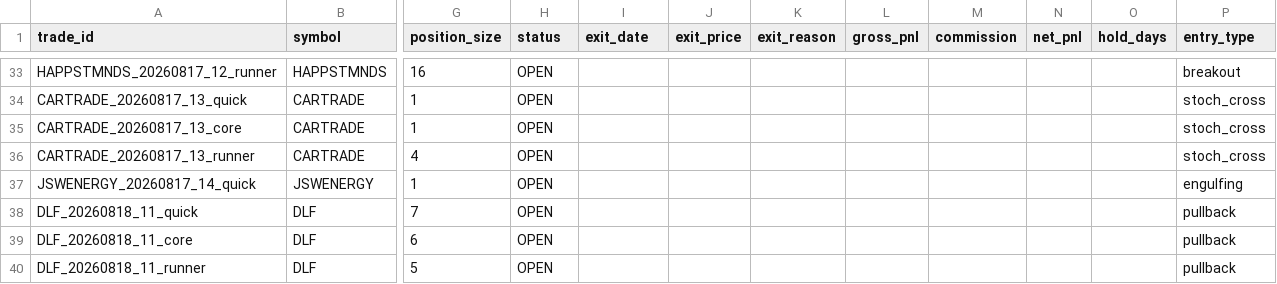
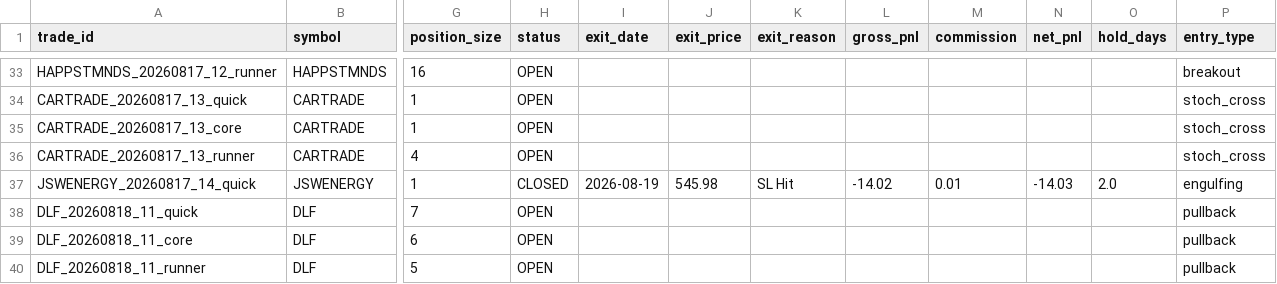
Before and after one commit to tanmaykaper/Paper-Trading-Bot, a CSV file: paper_trades.csv, drawn as a sheet; only a part is shown, gaps mark what is left out; the diff names each change by its address in the sheet, - before the commit and + after, or states it on an @@ line.

```diff
--- a/paper_trades.csv
+++ b/paper_trades.csv
-H37 (status): OPEN
+H37 (status): CLOSED
-I37 (exit_date): (empty)
+I37 (exit_date): 2026-08-19
-J37 (exit_price): (empty)
+J37 (exit_price): 545.98
-K37 (exit_reason): (empty)
+K37 (exit_reason): SL Hit
-L37 (gross_pnl): (empty)
+L37 (gross_pnl): -14.02
-M37 (commission): (empty)
+M37 (commission): 0.01
-N37 (net_pnl): (empty)
+N37 (net_pnl): -14.03
-O37 (hold_days): (empty)
+O37 (hold_days): 2.0
```
Also changed, not shown: daily_equity.csv.
